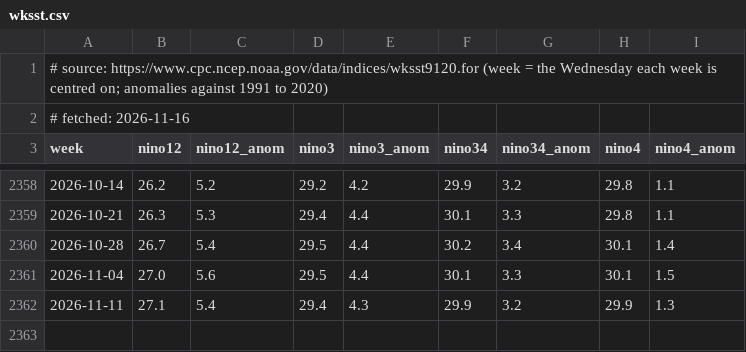
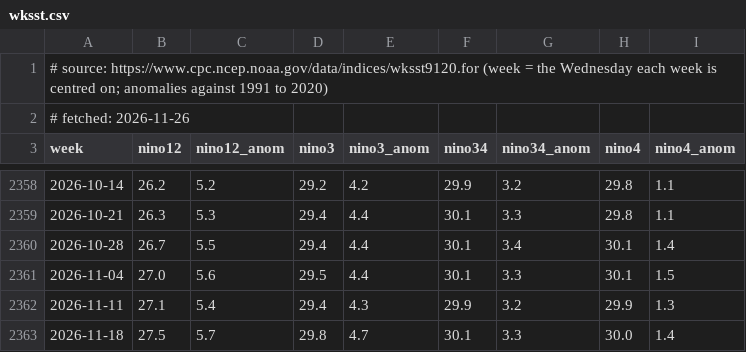
Before and after one commit to uferreira/el_nino_202610, a CSV file: data/weekly/wksst.csv, drawn as a sheet; only a part is shown, gaps mark what is left out.

```diff
--- a/data/weekly/wksst.csv
+++ b/data/weekly/wksst.csv
@@ -1,3 +1,3 @@
 # source: https://www.cpc.ncep.noaa.gov/data/indices/wksst9120.for (week = the Wednesday each week is centred on; anomalies against 1991 to 2020)
-# fetched: 2026-11-16
+# fetched: 2026-11-26
 week,nino12,nino12_anom,nino3,nino3_anom,nino34,nino34_anom,nino4,nino4_anom
@@ -2359,4 +2359,5 @@ week,nino12,nino12_anom,nino3,nino3_anom,nino34,nino34_anom,nino4,nino4_anom
 2026-10-21,26.3,5.3,29.4,4.4,30.1,3.3,29.8,1.1
-2026-10-28,26.7,5.4,29.5,4.4,30.2,3.4,30.1,1.4
+2026-10-28,26.7,5.5,29.4,4.4,30.1,3.4,30.1,1.4
 2026-11-04,27.0,5.6,29.5,4.4,30.1,3.3,30.1,1.5
 2026-11-11,27.1,5.4,29.4,4.3,29.9,3.2,29.9,1.3
+2026-11-18,27.5,5.7,29.8,4.7,30.1,3.3,30.0,1.4
```
Also changed, not shown: 10 other files.
